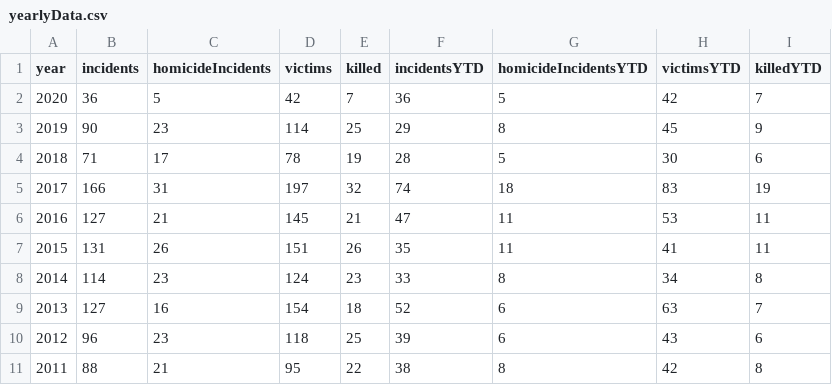
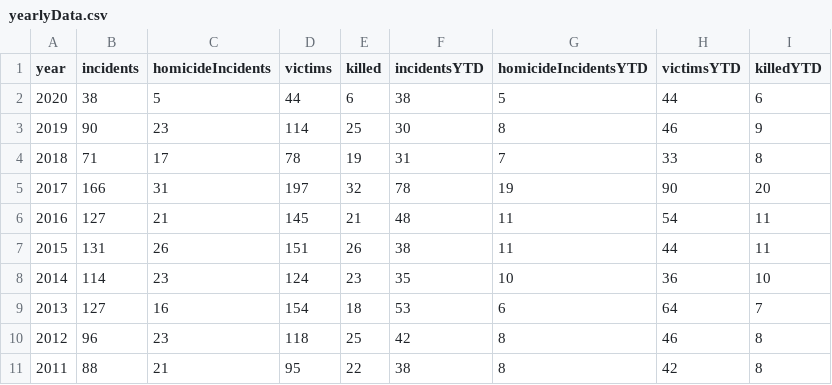
Before and after one commit to curtcommander/wilmington-shootings, a CSV file: data/yearlyData.csv, drawn as a sheet.

```diff
--- a/data/yearlyData.csv
+++ b/data/yearlyData.csv
@@ -1,11 +1,11 @@
 year,incidents,homicideIncidents,victims,killed,incidentsYTD,homicideIncidentsYTD,victimsYTD,killedYTD
-2020,36,5,42,7,36,5,42,7
-2019,90,23,114,25,29,8,45,9
-2018,71,17,78,19,28,5,30,6
-2017,166,31,197,32,74,18,83,19
-2016,127,21,145,21,47,11,53,11
-2015,131,26,151,26,35,11,41,11
-2014,114,23,124,23,33,8,34,8
-2013,127,16,154,18,52,6,63,7
-2012,96,23,118,25,39,6,43,6
+2020,38,5,44,6,38,5,44,6
+2019,90,23,114,25,30,8,46,9
+2018,71,17,78,19,31,7,33,8
+2017,166,31,197,32,78,19,90,20
+2016,127,21,145,21,48,11,54,11
+2015,131,26,151,26,38,11,44,11
+2014,114,23,124,23,35,10,36,10
+2013,127,16,154,18,53,6,64,7
+2012,96,23,118,25,42,8,46,8
 2011,88,21,95,22,38,8,42,8
```
Also changed, not shown: data/incidentDataCurrent.csv, 3 other files.
